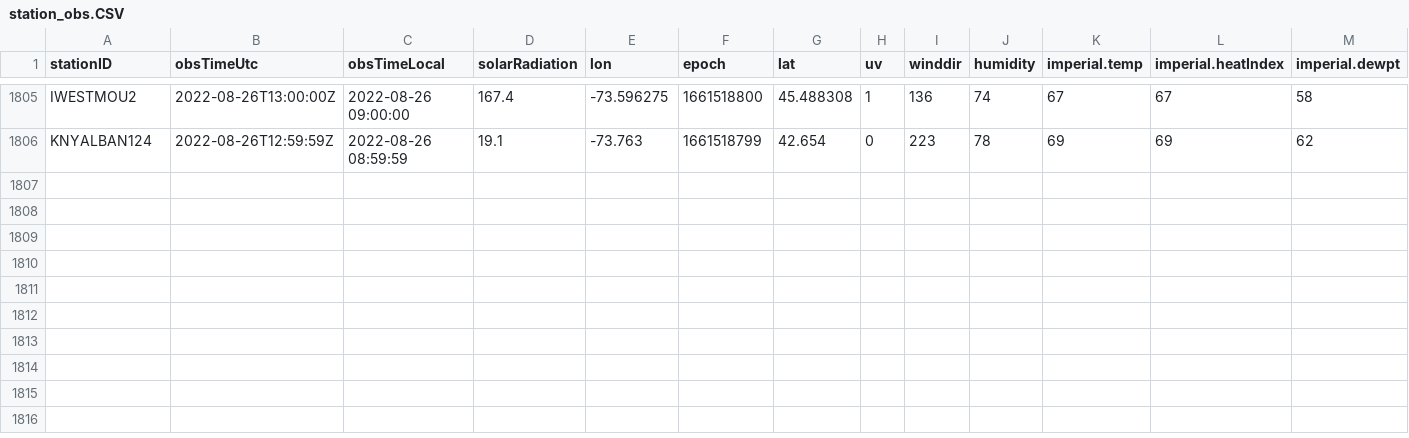
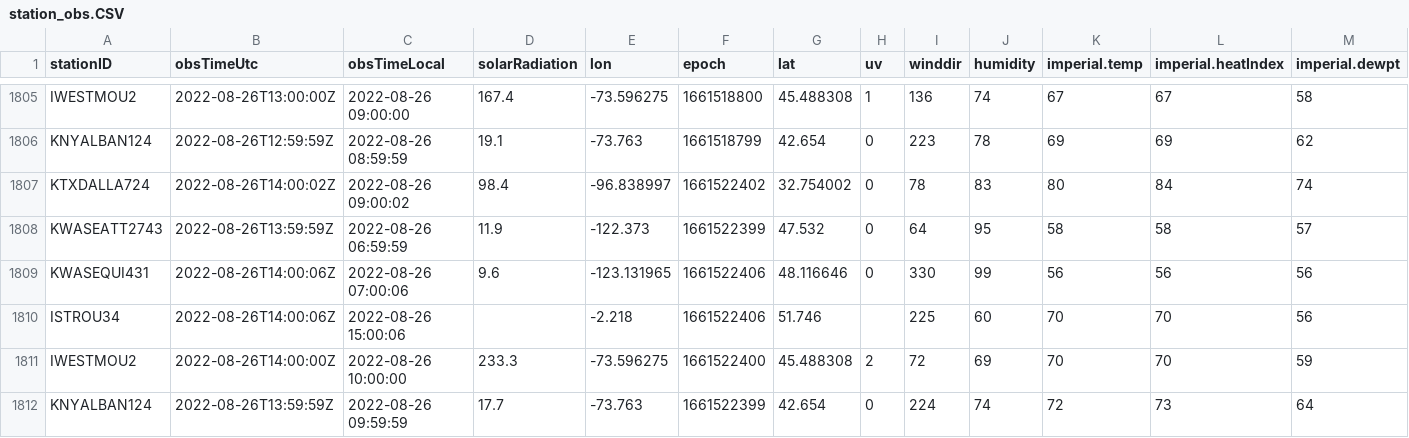
Before and after one commit to lagerratrobe/weather_station, a CSV file: Data/station_obs.CSV, drawn as a sheet; only a part is shown, gaps mark what is left out; rows hold the shown columns only; the diff names each change by its address in the sheet, - before the commit and + after, or states it on an @@ line.

```diff
--- a/Data/station_obs.CSV
+++ b/Data/station_obs.CSV
+row 1807: KTXDALLA724 | 2022-08-26T14:00:02Z | 2022-08-26 09:00:02 | 98.4 | -96.838997 | 1661522402 | 32.754002 | 0 | 78 | 83 | 80 | 84 | 74
+row 1808: KWASEATT2743 | 2022-08-26T13:59:59Z | 2022-08-26 06:59:59 | 11.9 | -122.373 | 1661522399 | 47.532 | 0 | 64 | 95 | 58 | 58 | 57
+row 1809: KWASEQUI431 | 2022-08-26T14:00:06Z | 2022-08-26 07:00:06 | 9.6 | -123.131965 | 1661522406 | 48.116646 | 0 | 330 | 99 | 56 | 56 | 56
+row 1810: ISTROU34 | 2022-08-26T14:00:06Z | 2022-08-26 15:00:06 |  | -2.218 | 1661522406 | 51.746 |  | 225 | 60 | 70 | 70 | 56
+row 1811: IWESTMOU2 | 2022-08-26T14:00:00Z | 2022-08-26 10:00:00 | 233.3 | -73.596275 | 1661522400 | 45.488308 | 2 | 72 | 69 | 70 | 70 | 59
+row 1812: KNYALBAN124 | 2022-08-26T13:59:59Z | 2022-08-26 09:59:59 | 17.7 | -73.763 | 1661522399 | 42.654 | 0 | 224 | 74 | 72 | 73 | 64
```
Also changed, not shown: 1 other file.
